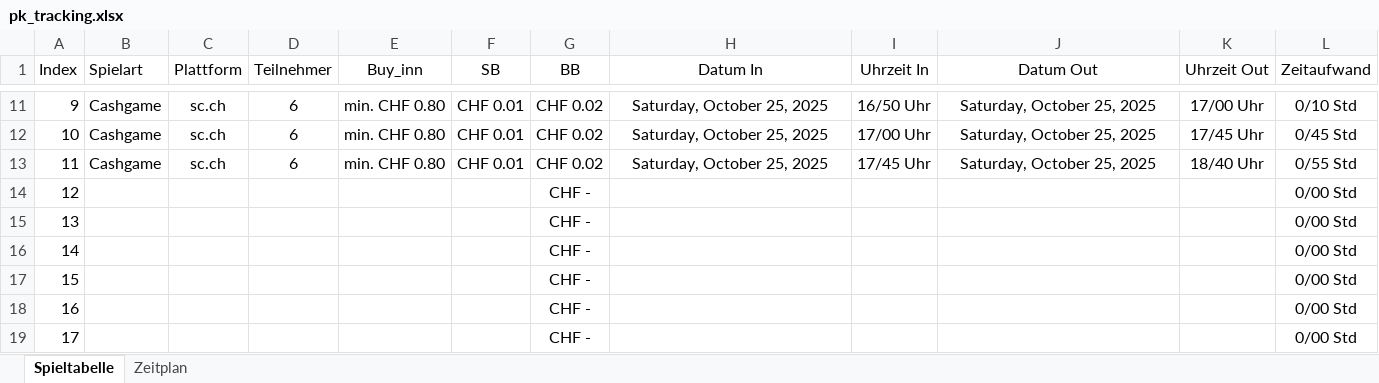
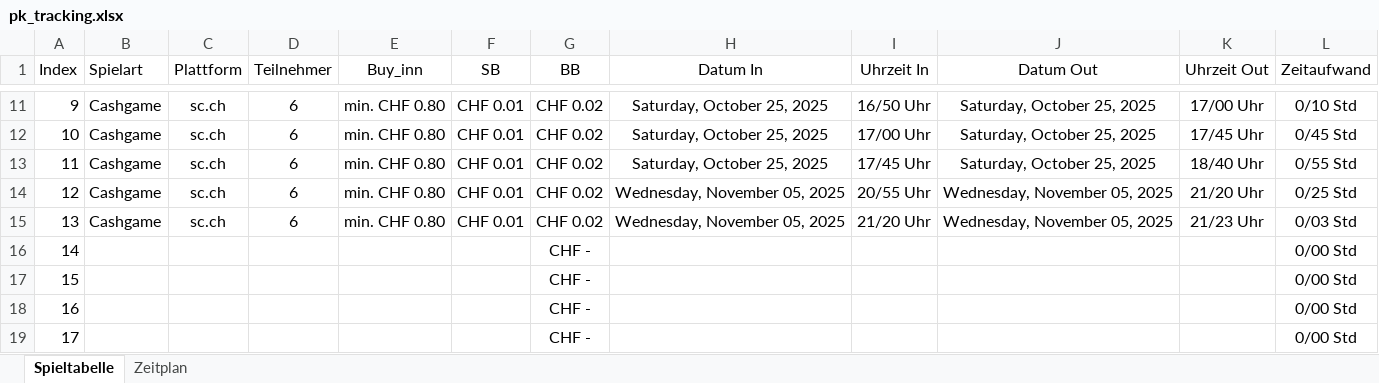
Before and after one commit to Louisfhgr/pkr_protokoll, an Excel workbook: V1_2025/pk_tracking.xlsx, sheet Spieltabelle, drawn as a sheet; only a part is shown, gaps mark what is left out; values as stored, in another font and other column widths than the file's, no borders; the diff covers the shown part only; the diff names each change by its address in the sheet, - before the commit and + after, or states it on an @@ line.

Commit message:
Add files via upload

```diff
--- a/V1_2025/pk_tracking.xlsx (sheet Spieltabelle)
+++ b/V1_2025/pk_tracking.xlsx (sheet Spieltabelle)
-B14:B15 (Spielart): (empty)
+B14:B15 (Spielart): Cashgame
-C14:C15 (Plattform): (empty)
+C14:C15 (Plattform): sc.ch
-D14:D15 (Teilnehmer): (empty)
+D14:D15 (Teilnehmer): 6
-E14:E15 (Buy_inn): (empty)
+E14:E15 (Buy_inn): min. CHF 0.80
-F14:F15 (SB): (empty)
+F14:F15 (SB): CHF 0.01
-G14:G15 (BB): CHF -
+G14:G15 (BB): CHF 0.02
-H14:H15 (Datum In): (empty)
+H14:H15 (Datum In): Wednesday, November 05, 2025
-I14 (Uhrzeit In): (empty)
+I14 (Uhrzeit In): 20/55 Uhr
-J14:J15 (Datum Out): (empty)
+J14:J15 (Datum Out): Wednesday, November 05, 2025
-K14 (Uhrzeit Out): (empty)
+K14 (Uhrzeit Out): 21/20 Uhr
-L14 (Zeitaufwand): 0/00 Std
+L14 (Zeitaufwand): 0/25 Std
-I15 (Uhrzeit In): (empty)
+I15 (Uhrzeit In): 21/20 Uhr
-K15 (Uhrzeit Out): (empty)
+K15 (Uhrzeit Out): 21/23 Uhr
-L15 (Zeitaufwand): 0/00 Std
+L15 (Zeitaufwand): 0/03 Std
```
Also changed, not shown: 20 edited cells elsewhere in this sheet.
